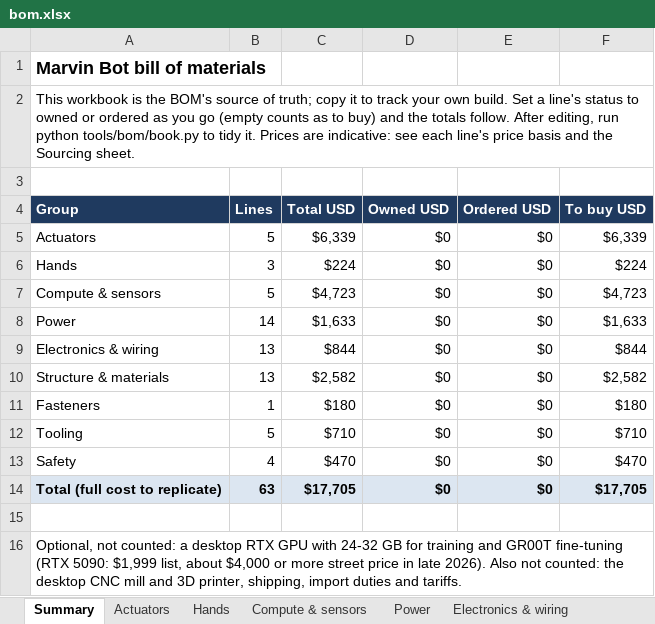
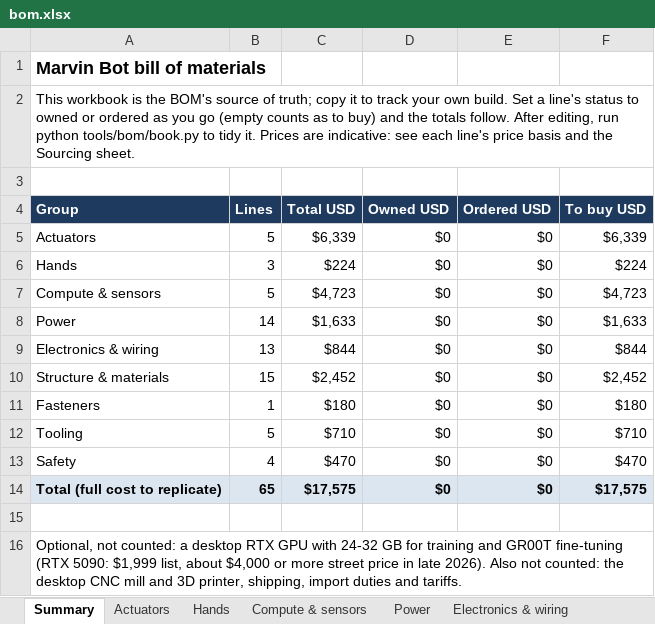
Before and after one commit to kranthie/marvin-bot, an Excel workbook: bom/bom.xlsx, sheet Summary, drawn as a sheet; values as stored, in another font and other column widths than the file's, no borders; the diff names each change by its address in the sheet, - before the commit and + after, or states it on an @@ line.

```diff
--- a/bom/bom.xlsx (sheet Summary)
+++ b/bom/bom.xlsx (sheet Summary)
-B10 (Lines): 13
+B10 (Lines): 15
-C10 (Total USD): $2,582
+C10 (Total USD): $2,452
-F10 (To buy USD): $2,582
+F10 (To buy USD): $2,452
-B14 (Lines): 63
+B14 (Lines): 65
-C14 (Total USD): $17,705
+C14 (Total USD): $17,575
-F14 (To buy USD): $17,705
+F14 (To buy USD): $17,575
```
Also changed, not shown: sheet Made parts (CAD), sheet Structure & materials, formulas that keep their value, 12 other files.
